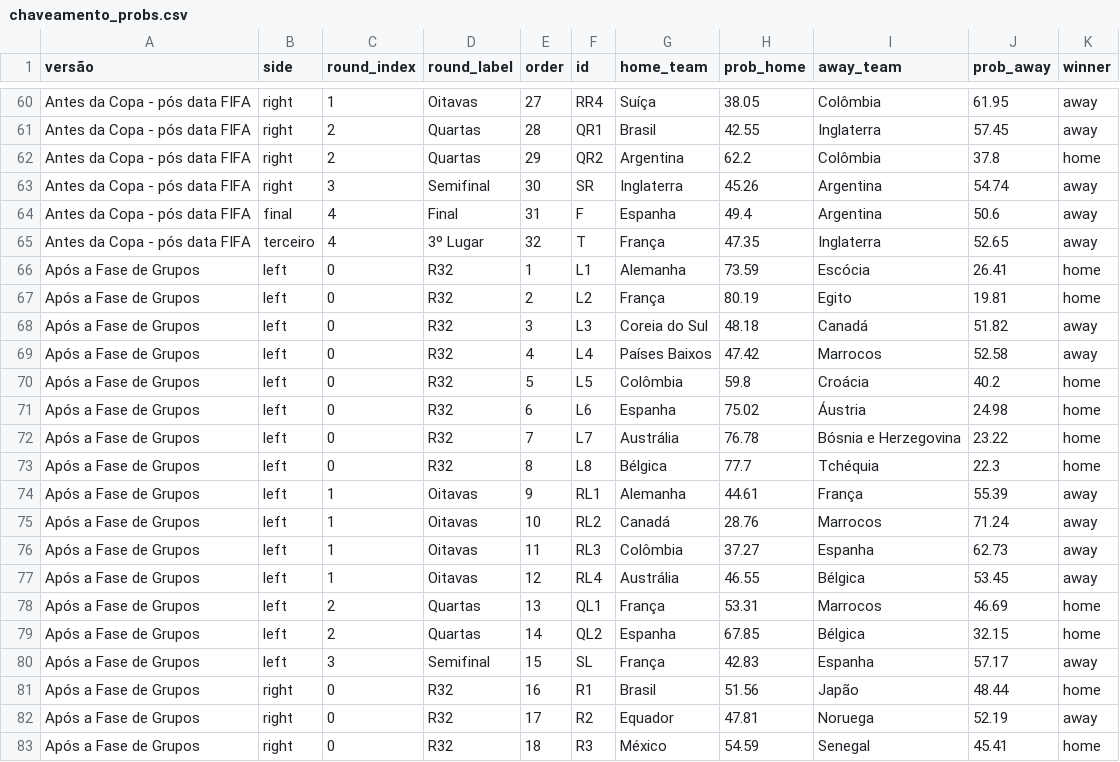
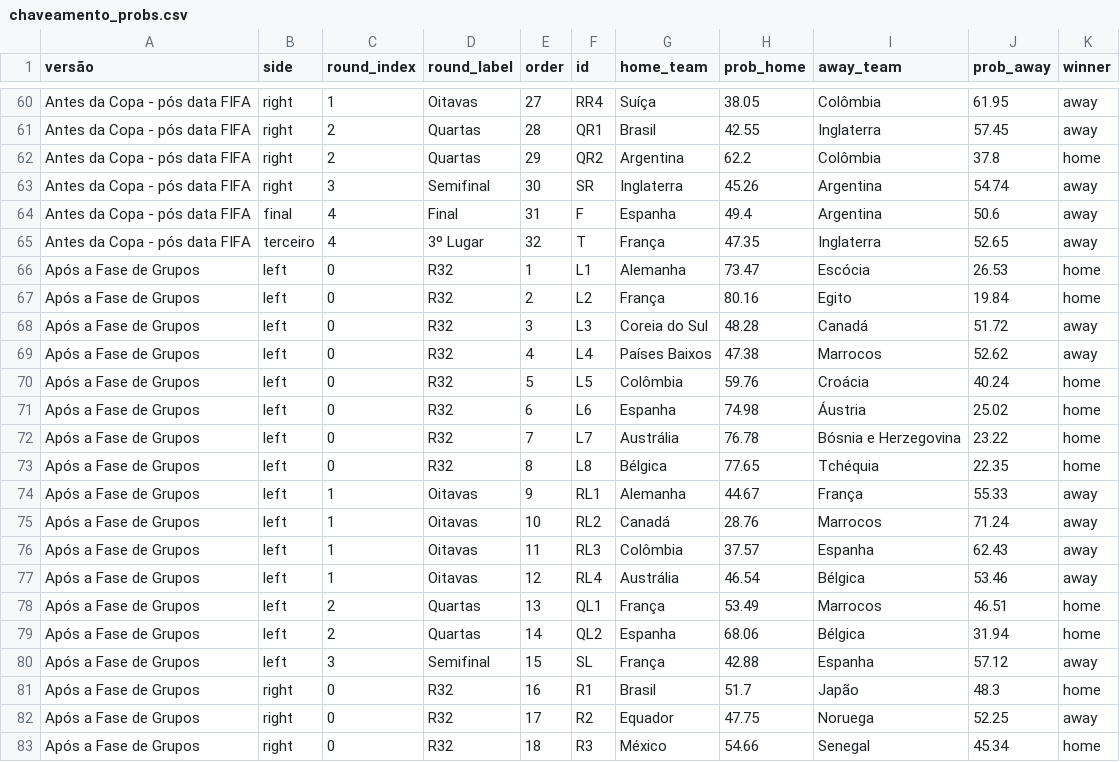
Before and after one commit to BrazilianFootball/WorldCup2026, a CSV file: docs/csv/previsoes/chaveamento_probs.csv, drawn as a sheet; only a part is shown, gaps mark what is left out; the diff covers the shown part only.

```diff
--- a/docs/csv/previsoes/chaveamento_probs.csv
+++ b/docs/csv/previsoes/chaveamento_probs.csv
@@ -65,19 +65,19 @@ Antes da Copa - pós data FIFA,final,4,Final,31,F,Espanha,49.4,Argentina,50.6,aw
 Antes da Copa - pós data FIFA,terceiro,4,3º Lugar,32,T,França,47.35,Inglaterra,52.65,away
-Após a Fase de Grupos,left,0,R32,1,L1,Alemanha,73.59,Escócia,26.41,home
-Após a Fase de Grupos,left,0,R32,2,L2,França,80.19,Egito,19.81,home
-Após a Fase de Grupos,left,0,R32,3,L3,Coreia do Sul,48.18,Canadá,51.82,away
-Após a Fase de Grupos,left,0,R32,4,L4,Países Baixos,47.42,Marrocos,52.58,away
-Após a Fase de Grupos,left,0,R32,5,L5,Colômbia,59.8,Croácia,40.2,home
-Após a Fase de Grupos,left,0,R32,6,L6,Espanha,75.02,Áustria,24.98,home
+Após a Fase de Grupos,left,0,R32,1,L1,Alemanha,73.47,Escócia,26.53,home
+Após a Fase de Grupos,left,0,R32,2,L2,França,80.16,Egito,19.84,home
+Após a Fase de Grupos,left,0,R32,3,L3,Coreia do Sul,48.28,Canadá,51.72,away
+Após a Fase de Grupos,left,0,R32,4,L4,Países Baixos,47.38,Marrocos,52.62,away
+Após a Fase de Grupos,left,0,R32,5,L5,Colômbia,59.76,Croácia,40.24,home
+Após a Fase de Grupos,left,0,R32,6,L6,Espanha,74.98,Áustria,25.02,home
 Após a Fase de Grupos,left,0,R32,7,L7,Austrália,76.78,Bósnia e Herzegovina,23.22,home
-Após a Fase de Grupos,left,0,R32,8,L8,Bélgica,77.7,Tchéquia,22.3,home
-Após a Fase de Grupos,left,1,Oitavas,9,RL1,Alemanha,44.61,França,55.39,away
+Após a Fase de Grupos,left,0,R32,8,L8,Bélgica,77.65,Tchéquia,22.35,home
+Após a Fase de Grupos,left,1,Oitavas,9,RL1,Alemanha,44.67,França,55.33,away
 Após a Fase de Grupos,left,1,Oitavas,10,RL2,Canadá,28.76,Marrocos,71.24,away
-Após a Fase de Grupos,left,1,Oitavas,11,RL3,Colômbia,37.27,Espanha,62.73,away
-Após a Fase de Grupos,left,1,Oitavas,12,RL4,Austrália,46.55,Bélgica,53.45,away
-Após a Fase de Grupos,left,2,Quartas,13,QL1,França,53.31,Marrocos,46.69,home
-Após a Fase de Grupos,left,2,Quartas,14,QL2,Espanha,67.85,Bélgica,32.15,home
-Após a Fase de Grupos,left,3,Semifinal,15,SL,França,42.83,Espanha,57.17,away
-Após a Fase de Grupos,right,0,R32,16,R1,Brasil,51.56,Japão,48.44,home
-Após a Fase de Grupos,right,0,R32,17,R2,Equador,47.81,Noruega,52.19,away
-Após a Fase de Grupos,right,0,R32,18,R3,México,54.59,Senegal,45.41,home
+Após a Fase de Grupos,left,1,Oitavas,11,RL3,Colômbia,37.57,Espanha,62.43,away
+Após a Fase de Grupos,left,1,Oitavas,12,RL4,Austrália,46.54,Bélgica,53.46,away
+Após a Fase de Grupos,left,2,Quartas,13,QL1,França,53.49,Marrocos,46.51,home
+Após a Fase de Grupos,left,2,Quartas,14,QL2,Espanha,68.06,Bélgica,31.94,home
+Após a Fase de Grupos,left,3,Semifinal,15,SL,França,42.88,Espanha,57.12,away
+Após a Fase de Grupos,right,0,R32,16,R1,Brasil,51.7,Japão,48.3,home
+Após a Fase de Grupos,right,0,R32,17,R2,Equador,47.75,Noruega,52.25,away
+Após a Fase de Grupos,right,0,R32,18,R3,México,54.66,Senegal,45.34,home
```
Also changed, not shown: 26 edited cells elsewhere in this file, docs/csv/previsoes/all_matchups.csv, docs/csv/previsoes/tabela_chances.csv, 2 other files.
